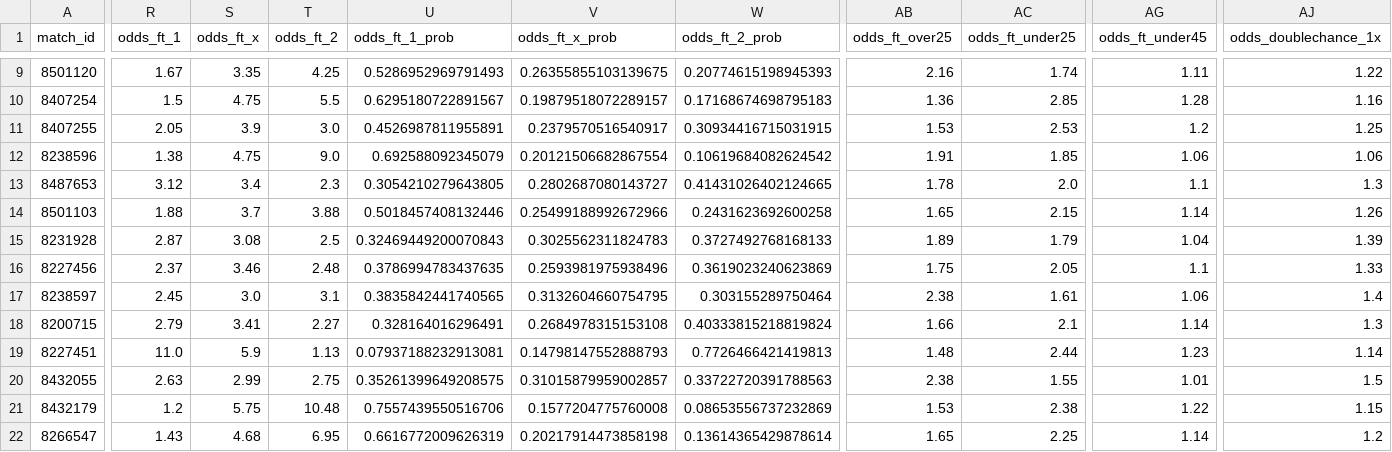
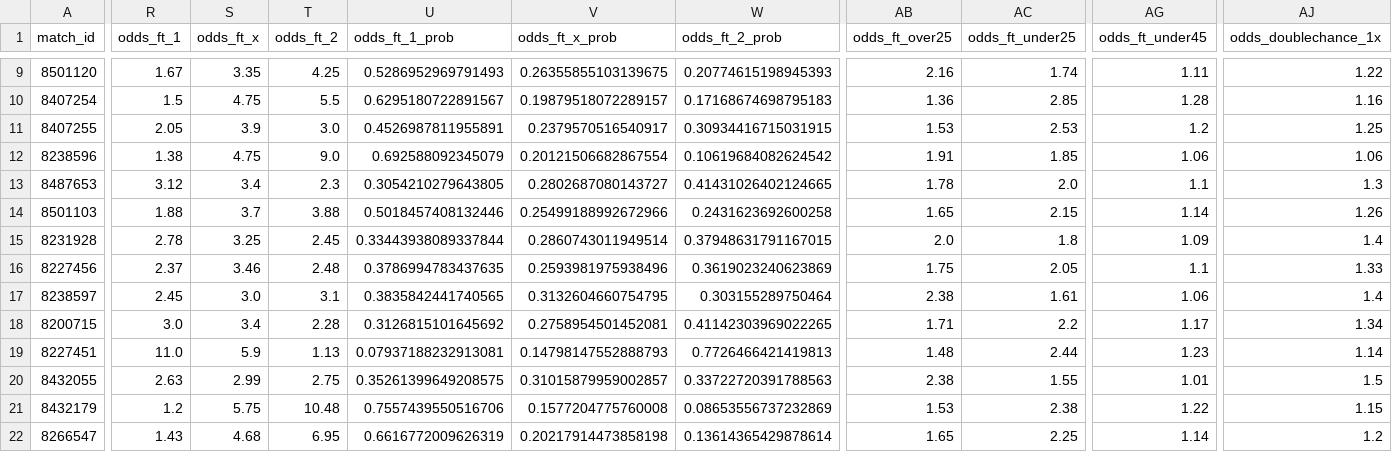
Before and after one commit to housan321/my-football, a CSV file: live.csv, drawn as a sheet; only a part is shown, gaps mark what is left out; the diff covers the shown part only; the diff names each change by its address in the sheet, - before the commit and + after, or states it on an @@ line.

```diff
--- a/live.csv
+++ b/live.csv
-R15 (odds_ft_1): 2.87
+R15 (odds_ft_1): 2.78
-S15 (odds_ft_x): 3.08
+S15 (odds_ft_x): 3.25
-T15 (odds_ft_2): 2.5
+T15 (odds_ft_2): 2.45
-U15 (odds_ft_1_prob): 0.32469449200070843
+U15 (odds_ft_1_prob): 0.33443938089337844
-V15 (odds_ft_x_prob): 0.3025562311824783
+V15 (odds_ft_x_prob): 0.2860743011949514
-W15 (odds_ft_2_prob): 0.3727492768168133
+W15 (odds_ft_2_prob): 0.37948631791167015
-AB15 (odds_ft_over25): 1.89
+AB15 (odds_ft_over25): 2.0
-AC15 (odds_ft_under25): 1.79
+AC15 (odds_ft_under25): 1.8
-AG15 (odds_ft_under45): 1.04
+AG15 (odds_ft_under45): 1.09
-AJ15 (odds_doublechance_1x): 1.39
+AJ15 (odds_doublechance_1x): 1.4
-R18 (odds_ft_1): 2.79
+R18 (odds_ft_1): 3.0
-S18 (odds_ft_x): 3.41
+S18 (odds_ft_x): 3.4
-T18 (odds_ft_2): 2.27
+T18 (odds_ft_2): 2.28
-U18 (odds_ft_1_prob): 0.328164016296491
+U18 (odds_ft_1_prob): 0.3126815101645692
-V18 (odds_ft_x_prob): 0.2684978315153108
+V18 (odds_ft_x_prob): 0.2758954501452081
-W18 (odds_ft_2_prob): 0.40333815218819824
+W18 (odds_ft_2_prob): 0.41142303969022265
-AB18 (odds_ft_over25): 1.66
+AB18 (odds_ft_over25): 1.71
-AC18 (odds_ft_under25): 2.1
+AC18 (odds_ft_under25): 2.2
-AG18 (odds_ft_under45): 1.14
+AG18 (odds_ft_under45): 1.17
-AJ18 (odds_doublechance_1x): 1.3
+AJ18 (odds_doublechance_1x): 1.34
```
Also changed, not shown: 15 edited cells elsewhere in this file, extracted_features_complete.csv, predictions_output.csv.
